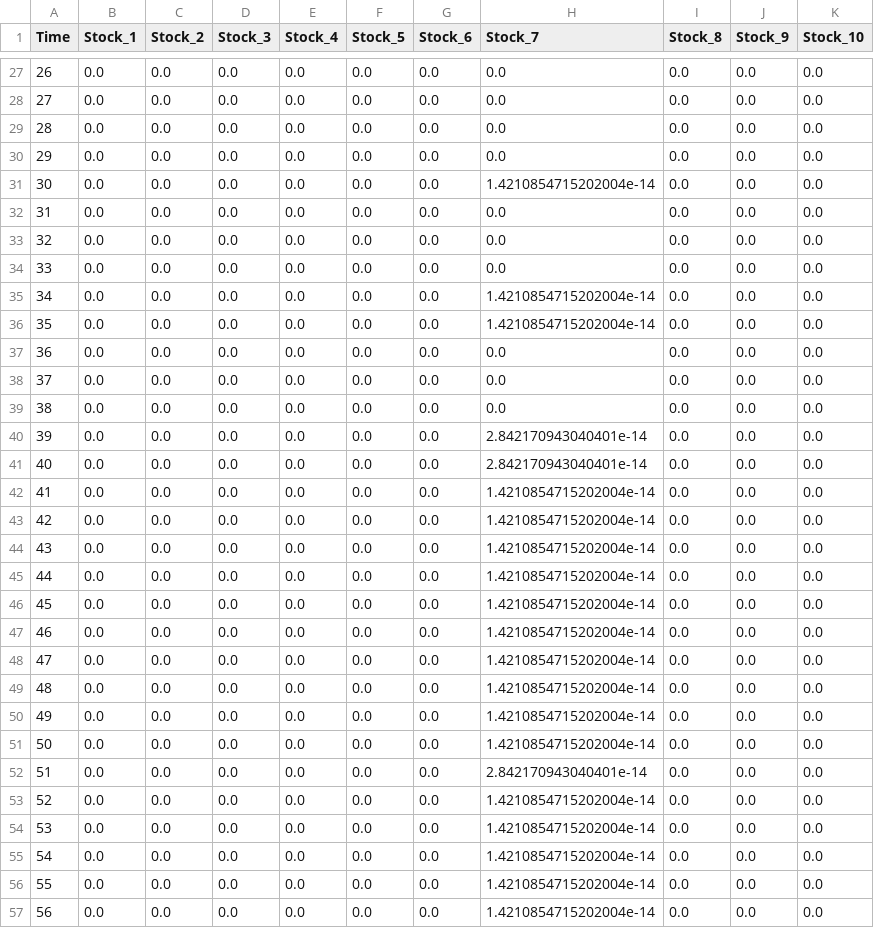
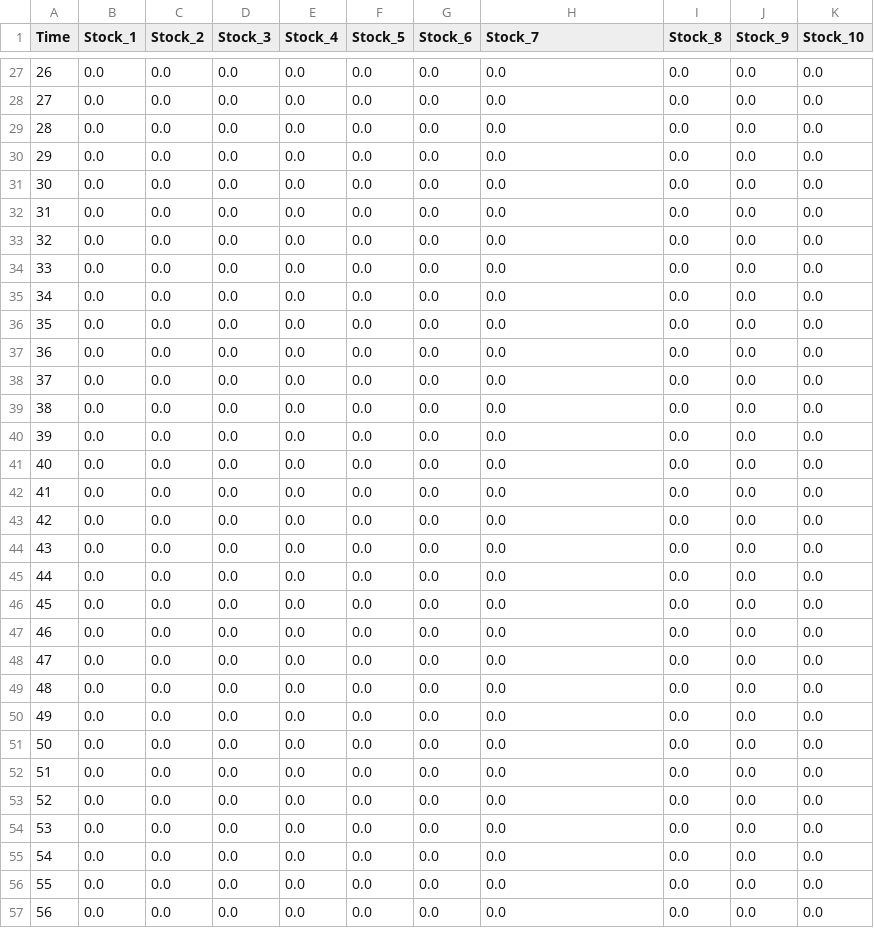
Before and after one commit to yakagika/ExchangeAlgebra, a CSV file: exsample/deterministic/ripple/result/csv/withoutStock/default/stock.csv, drawn as a sheet; only a part is shown, gaps mark what is left out; the diff covers the shown part only.

```diff
--- a/exsample/deterministic/ripple/result/csv/withoutStock/default/stock.csv
+++ b/exsample/deterministic/ripple/result/csv/withoutStock/default/stock.csv
@@ -30,3 +30,3 @@
 "29","0.0","0.0","0.0","0.0","0.0","0.0","0.0","0.0","0.0","0.0"
-"30","0.0","0.0","0.0","0.0","0.0","0.0","1.4210854715202004e-14","0.0","0.0","0.0"
+"30","0.0","0.0","0.0","0.0","0.0","0.0","0.0","0.0","0.0","0.0"
 "31","0.0","0.0","0.0","0.0","0.0","0.0","0.0","0.0","0.0","0.0"
@@ -34,4 +34,4 @@
 "33","0.0","0.0","0.0","0.0","0.0","0.0","0.0","0.0","0.0","0.0"
-"34","0.0","0.0","0.0","0.0","0.0","0.0","1.4210854715202004e-14","0.0","0.0","0.0"
-"35","0.0","0.0","0.0","0.0","0.0","0.0","1.4210854715202004e-14","0.0","0.0","0.0"
+"34","0.0","0.0","0.0","0.0","0.0","0.0","0.0","0.0","0.0","0.0"
+"35","0.0","0.0","0.0","0.0","0.0","0.0","0.0","0.0","0.0","0.0"
 "36","0.0","0.0","0.0","0.0","0.0","0.0","0.0","0.0","0.0","0.0"
@@ -39,19 +39,19 @@
 "38","0.0","0.0","0.0","0.0","0.0","0.0","0.0","0.0","0.0","0.0"
-"39","0.0","0.0","0.0","0.0","0.0","0.0","2.842170943040401e-14","0.0","0.0","0.0"
-"40","0.0","0.0","0.0","0.0","0.0","0.0","2.842170943040401e-14","0.0","0.0","0.0"
-"41","0.0","0.0","0.0","0.0","0.0","0.0","1.4210854715202004e-14","0.0","0.0","0.0"
-"42","0.0","0.0","0.0","0.0","0.0","0.0","1.4210854715202004e-14","0.0","0.0","0.0"
-"43","0.0","0.0","0.0","0.0","0.0","0.0","1.4210854715202004e-14","0.0","0.0","0.0"
-"44","0.0","0.0","0.0","0.0","0.0","0.0","1.4210854715202004e-14","0.0","0.0","0.0"
-"45","0.0","0.0","0.0","0.0","0.0","0.0","1.4210854715202004e-14","0.0","0.0","0.0"
-"46","0.0","0.0","0.0","0.0","0.0","0.0","1.4210854715202004e-14","0.0","0.0","0.0"
-"47","0.0","0.0","0.0","0.0","0.0","0.0","1.4210854715202004e-14","0.0","0.0","0.0"
-"48","0.0","0.0","0.0","0.0","0.0","0.0","1.4210854715202004e-14","0.0","0.0","0.0"
-"49","0.0","0.0","0.0","0.0","0.0","0.0","1.4210854715202004e-14","0.0","0.0","0.0"
-"50","0.0","0.0","0.0","0.0","0.0","0.0","1.4210854715202004e-14","0.0","0.0","0.0"
-"51","0.0","0.0","0.0","0.0","0.0","0.0","2.842170943040401e-14","0.0","0.0","0.0"
-"52","0.0","0.0","0.0","0.0","0.0","0.0","1.4210854715202004e-14","0.0","0.0","0.0"
-"53","0.0","0.0","0.0","0.0","0.0","0.0","1.4210854715202004e-14","0.0","0.0","0.0"
-"54","0.0","0.0","0.0","0.0","0.0","0.0","1.4210854715202004e-14","0.0","0.0","0.0"
-"55","0.0","0.0","0.0","0.0","0.0","0.0","1.4210854715202004e-14","0.0","0.0","0.0"
-"56","0.0","0.0","0.0","0.0","0.0","0.0","1.4210854715202004e-14","0.0","0.0","0.0"
+"39","0.0","0.0","0.0","0.0","0.0","0.0","0.0","0.0","0.0","0.0"
+"40","0.0","0.0","0.0","0.0","0.0","0.0","0.0","0.0","0.0","0.0"
+"41","0.0","0.0","0.0","0.0","0.0","0.0","0.0","0.0","0.0","0.0"
+"42","0.0","0.0","0.0","0.0","0.0","0.0","0.0","0.0","0.0","0.0"
+"43","0.0","0.0","0.0","0.0","0.0","0.0","0.0","0.0","0.0","0.0"
+"44","0.0","0.0","0.0","0.0","0.0","0.0","0.0","0.0","0.0","0.0"
+"45","0.0","0.0","0.0","0.0","0.0","0.0","0.0","0.0","0.0","0.0"
+"46","0.0","0.0","0.0","0.0","0.0","0.0","0.0","0.0","0.0","0.0"
+"47","0.0","0.0","0.0","0.0","0.0","0.0","0.0","0.0","0.0","0.0"
+"48","0.0","0.0","0.0","0.0","0.0","0.0","0.0","0.0","0.0","0.0"
+"49","0.0","0.0","0.0","0.0","0.0","0.0","0.0","0.0","0.0","0.0"
+"50","0.0","0.0","0.0","0.0","0.0","0.0","0.0","0.0","0.0","0.0"
+"51","0.0","0.0","0.0","0.0","0.0","0.0","0.0","0.0","0.0","0.0"
+"52","0.0","0.0","0.0","0.0","0.0","0.0","0.0","0.0","0.0","0.0"
+"53","0.0","0.0","0.0","0.0","0.0","0.0","0.0","0.0","0.0","0.0"
+"54","0.0","0.0","0.0","0.0","0.0","0.0","0.0","0.0","0.0","0.0"
+"55","0.0","0.0","0.0","0.0","0.0","0.0","0.0","0.0","0.0","0.0"
+"56","0.0","0.0","0.0","0.0","0.0","0.0","0.0","0.0","0.0","0.0"
```
Also changed, not shown: 46 edited cells elsewhere in this file, exsample/deterministic/ripple/result/csv/withoutStock/default-added/stock.csv, 22 other files.
